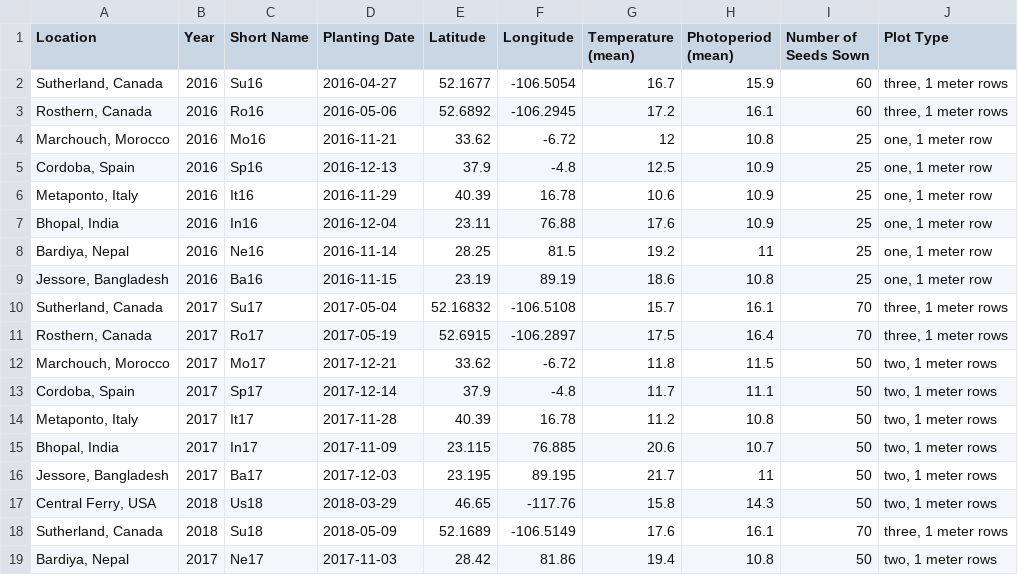
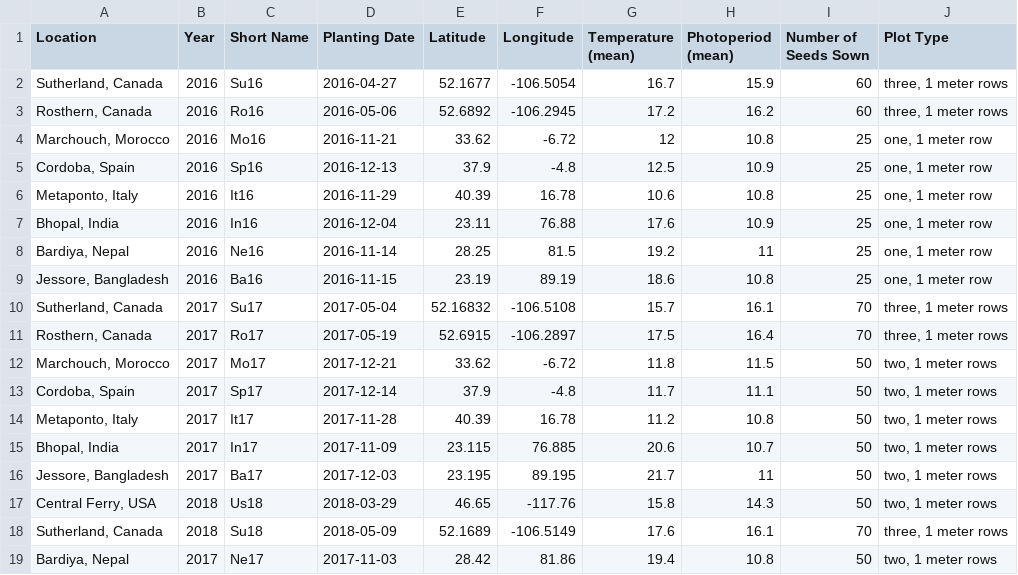
Before and after one commit to derekmichaelwright/AGILE_LDP_Phenology, a CSV file: Supplemental_Table_02.csv, drawn as a sheet.

```diff
--- a/Supplemental_Table_02.csv
+++ b/Supplemental_Table_02.csv
@@ -2,6 +2,6 @@
 "Sutherland, Canada",2016,"Su16",2016-04-27,52.1677,-106.5054,16.7,15.9,60,"three, 1 meter rows"
-"Rosthern, Canada",2016,"Ro16",2016-05-06,52.6892,-106.2945,17.2,16.1,60,"three, 1 meter rows"
+"Rosthern, Canada",2016,"Ro16",2016-05-06,52.6892,-106.2945,17.2,16.2,60,"three, 1 meter rows"
 "Marchouch, Morocco",2016,"Mo16",2016-11-21,33.62,-6.72,12,10.8,25,"one, 1 meter row"
 "Cordoba, Spain",2016,"Sp16",2016-12-13,37.9,-4.8,12.5,10.9,25,"one, 1 meter row"
-"Metaponto, Italy",2016,"It16",2016-11-29,40.39,16.78,10.6,10.9,25,"one, 1 meter row"
+"Metaponto, Italy",2016,"It16",2016-11-29,40.39,16.78,10.6,10.8,25,"one, 1 meter row"
 "Bhopal, India",2016,"In16",2016-12-04,23.11,76.88,17.6,10.9,25,"one, 1 meter row"
```
Also changed, not shown: data/data_Countries.csv, data/data_Env.csv, 9 other files.
